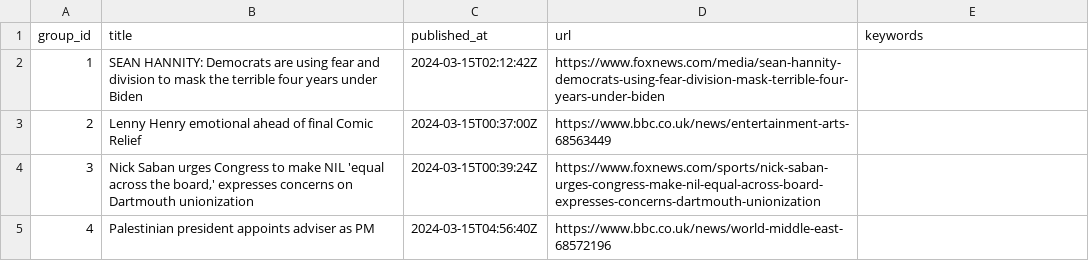
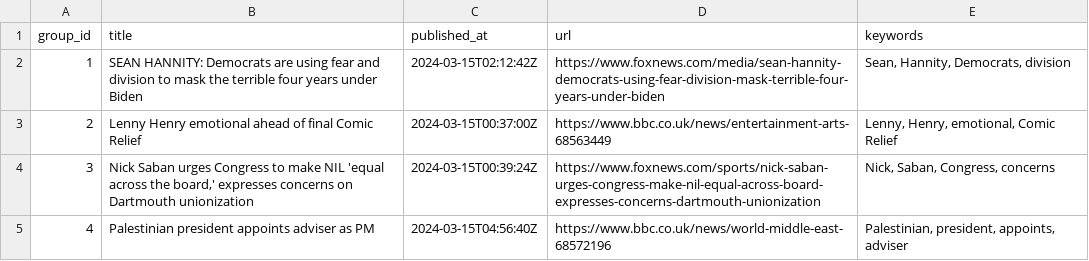
Before and after one commit to ritikaasri/newsgame, a CSV file: web/data/main.csv, drawn as a sheet.

Commit message:
Update keywords main.csv

```diff
--- a/web/data/main.csv
+++ b/web/data/main.csv
@@ -1,5 +1,5 @@
 group_id,title,published_at,url,keywords
-1,SEAN HANNITY: Democrats are using fear and division to mask the terrible four years under Biden,2024-03-15T02:12:42Z,https://www.foxnews.com/media/sean-hannity-democrats-using-fear-division-mask-terrible-four-years-under-biden,
-2,Lenny Henry emotional ahead of final Comic Relief,2024-03-15T00:37:00Z,https://www.bbc.co.uk/news/entertainment-arts-68563449,
-3,"Nick Saban urges Congress to make NIL 'equal across the board,' expresses concerns on Dartmouth unionization",2024-03-15T00:39:24Z,https://www.foxnews.com/sports/nick-saban-urges-congress-make-nil-equal-across-board-expresses-concerns-dartmouth-unionization,
-4,Palestinian president appoints adviser as PM,2024-03-15T04:56:40Z,https://www.bbc.co.uk/news/world-middle-east-68572196,
+1,SEAN HANNITY: Democrats are using fear and division to mask the terrible four years under Biden,2024-03-15T02:12:42Z,https://www.foxnews.com/media/sean-hannity-democrats-using-fear-division-mask-terrible-four-years-under-biden,"Sean, Hannity, Democrats, division"
+2,Lenny Henry emotional ahead of final Comic Relief,2024-03-15T00:37:00Z,https://www.bbc.co.uk/news/entertainment-arts-68563449,"Lenny, Henry, emotional, Comic Relief"
+3,"Nick Saban urges Congress to make NIL 'equal across the board,' expresses concerns on Dartmouth unionization",2024-03-15T00:39:24Z,https://www.foxnews.com/sports/nick-saban-urges-congress-make-nil-equal-across-board-expresses-concerns-dartmouth-unionization,"Nick, Saban, Congress, concerns"
+4,Palestinian president appoints adviser as PM,2024-03-15T04:56:40Z,https://www.bbc.co.uk/news/world-middle-east-68572196,"Palestinian, president, appoints, adviser"
```
